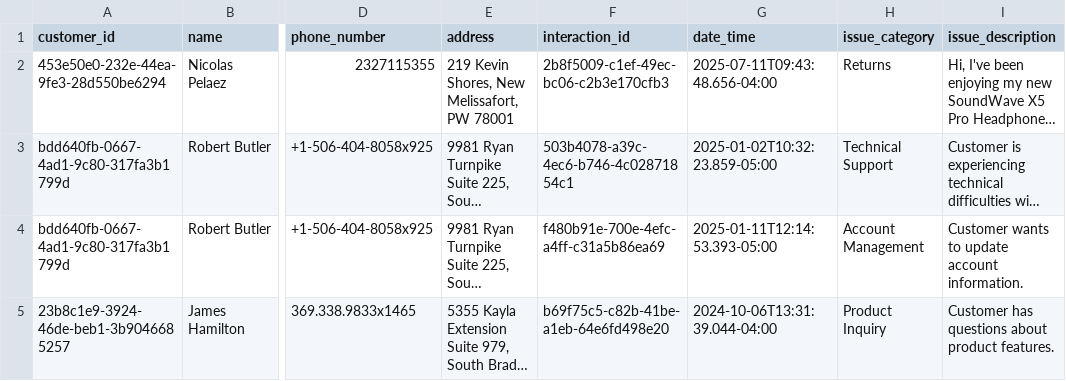
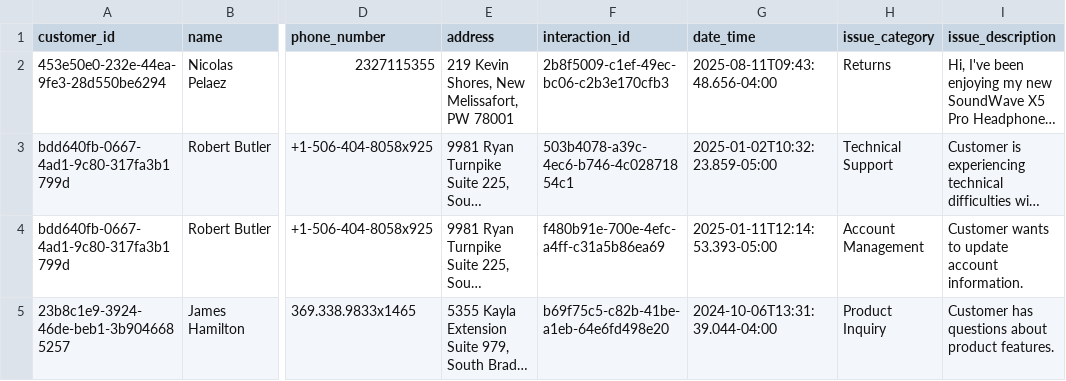
Before and after one commit to databricks/tmm, a CSV file: agents-workshop/data/cust_service_data.csv, drawn as a sheet; only a part is shown, gaps mark what is left out; long unchanged cells end in …; the diff names each change by its address in the sheet, - before the commit and + after, or states it on an @@ line.

Commit message:
Updating prompt and source data

```diff
--- a/agents-workshop/data/cust_service_data.csv
+++ b/agents-workshop/data/cust_service_data.csv
-G2 (date_time): 2025-07-11T09:43:48.656-04:00
+G2 (date_time): 2025-08-11T09:43:48.656-04:00
```
Also changed, not shown: 1 other file.
